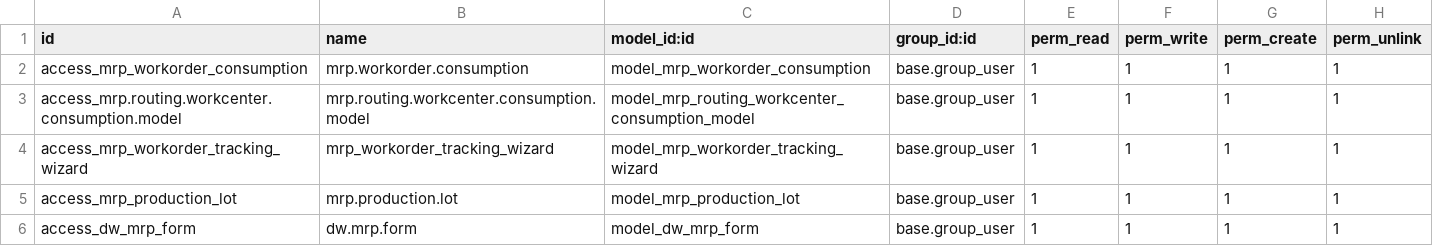
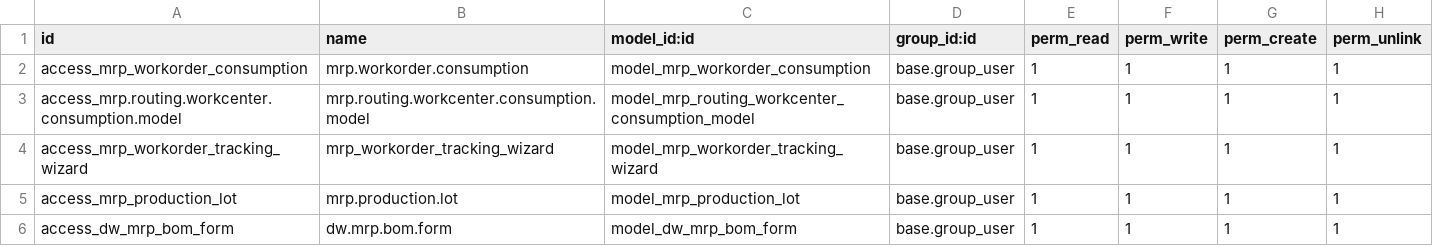
Before and after one commit to tesnymesed/PHARMA, a CSV file: dw_mrp_base/security/ir.model.access.csv, drawn as a sheet.

Commit message:
[FIX]MRP BASE : model name

```diff
--- a/dw_mrp_base/security/ir.model.access.csv
+++ b/dw_mrp_base/security/ir.model.access.csv
@@ -5,2 +5,2 @@ access_mrp_workorder_tracking_wizard,mrp_workorder_tracking_wizard,model_mrp_wor
 access_mrp_production_lot,mrp.production.lot,model_mrp_production_lot,base.group_user,1,1,1,1
-access_dw_mrp_form,dw.mrp.form,model_dw_mrp_form,base.group_user,1,1,1,1
+access_dw_mrp_bom_form,dw.mrp.bom.form,model_dw_mrp_bom_form,base.group_user,1,1,1,1
```
Also changed, not shown: 3 other files.
